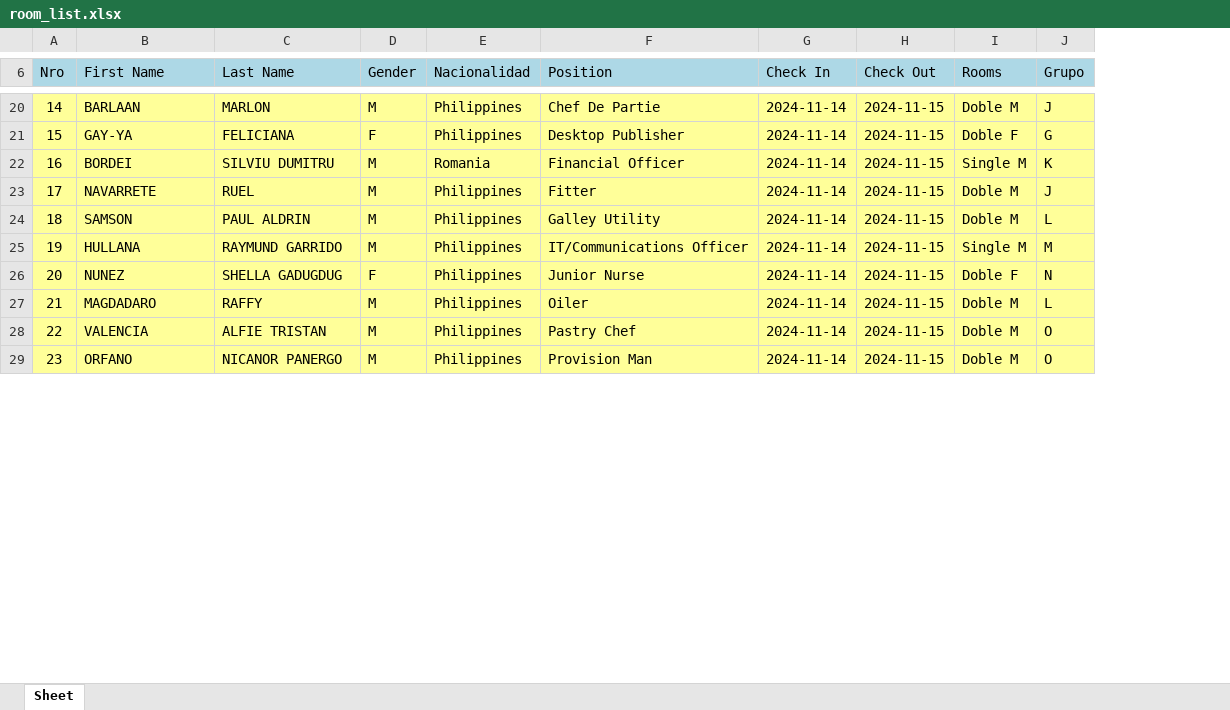
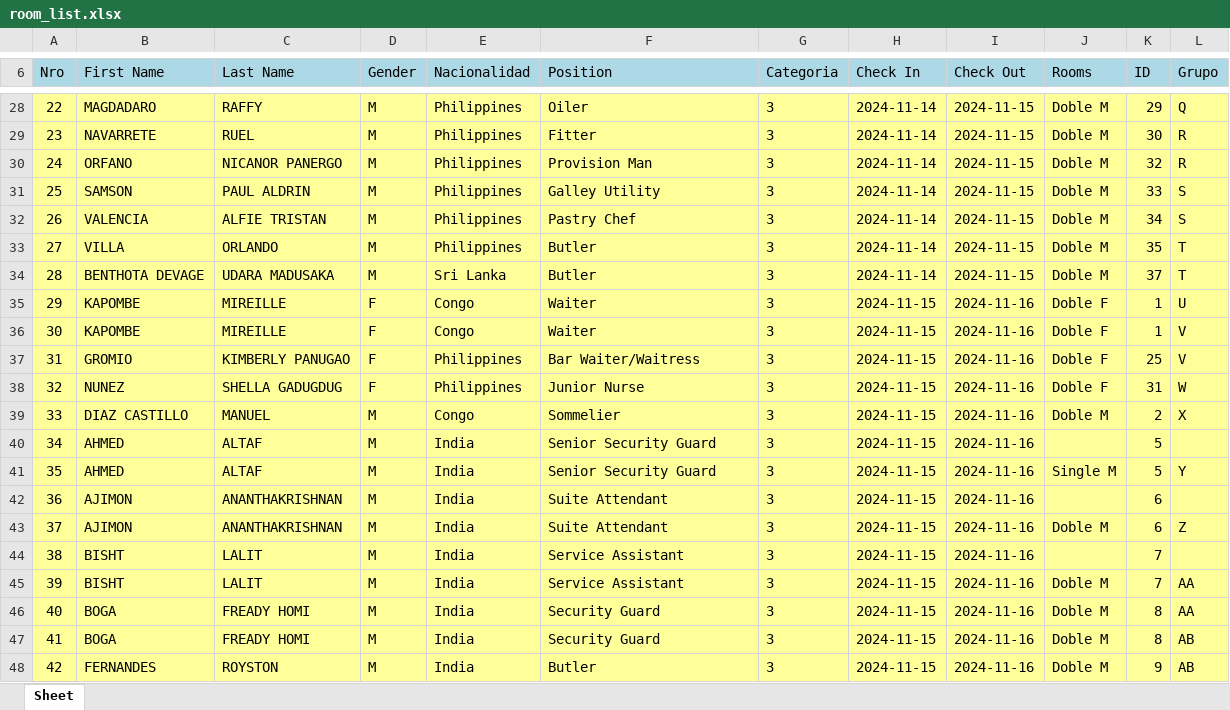
Before and after one commit to EstrellaV36/bd_shacketons, an Excel workbook: room_list.xlsx, sheet Sheet, drawn as a sheet; only a part is shown, gaps mark what is left out; values as stored, in another font and other column widths than the file's, no borders; removed rows and columns are numbered as before the commit, all else as after; the diff covers the shown part only; the diff names each change by its address in the sheet, - before the commit and + after, or states it on an @@ line.

```diff
--- a/room_list.xlsx (sheet Sheet)
+++ b/room_list.xlsx (sheet Sheet)
+column G (Categoria), rows 28-29: 3 | 3; rows 31-33: all 3
+column K (ID), rows 28-29: 29 | 30; rows 31-33: 33 | 34 | 35
@@ column A (Nro) renumbered between rows 12 and 78 @@
-B28 (First Name): BARLAAN
+B28 (First Name): MAGDADARO
-C28 (Last Name): MARLON
+C28 (Last Name): RAFFY
-F28 (Position): Chef De Partie
+F28 (Position): Oiler
-L28 (Grupo): J
+L28 (Grupo): Q
-row 21: 15 | GAY-YA | FELICIANA | F | Philippines | Desktop Publisher | 2024-11-14 | 2024-11-15 | Doble F | G
-row 22: 16 | BORDEI | SILVIU DUMITRU | M | Romania | Financial Officer | 2024-11-14 | 2024-11-15 | Single M | K
-L29 (Grupo): J
+L29 (Grupo): R
+row 30: 24 | ORFANO | NICANOR PANERGO | M | Philippines | Provision Man | 3 | 2024-11-14 | 2024-11-15 | Doble M | 32 | R
-L31 (Grupo): L
+L31 (Grupo): S
-row 25: 19 | HULLANA | RAYMUND GARRIDO | M | Philippines | IT/Communications Officer | 2024-11-14 | 2024-11-15 | Single M | M
-row 26: 20 | NUNEZ | SHELLA GADUGDUG | F | Philippines | Junior Nurse | 2024-11-14 | 2024-11-15 | Doble F | N
-row 27: 21 | MAGDADARO | RAFFY | M | Philippines | Oiler | 2024-11-14 | 2024-11-15 | Doble M | L
-L32 (Grupo): O
+L32 (Grupo): S
-B33 (First Name): ORFANO
+B33 (First Name): VILLA
-C33 (Last Name): NICANOR PANERGO
+C33 (Last Name): ORLANDO
-F33 (Position): Provision Man
+F33 (Position): Butler
-L33 (Grupo): O
+L33 (Grupo): T
+row 34: 28 | BENTHOTA DEVAGE | UDARA MADUSAKA | M | Sri Lanka | Butler | 3 | 2024-11-14 | 2024-11-15 | Doble M | 37 | T
+row 35: 29 | KAPOMBE | MIREILLE | F | Congo | Waiter | 3 | 2024-11-15 | 2024-11-16 | Doble F | 1 | U
+row 36: 30 | KAPOMBE | MIREILLE | F | Congo | Waiter | 3 | 2024-11-15 | 2024-11-16 | Doble F | 1 | V
+row 37: 31 | GROMIO | KIMBERLY PANUGAO | F | Philippines | Bar Waiter/Waitress | 3 | 2024-11-15 | 2024-11-16 | Doble F | 25 | V
+row 38: 32 | NUNEZ | SHELLA GADUGDUG | F | Philippines | Junior Nurse | 3 | 2024-11-15 | 2024-11-16 | Doble F | 31 | W
+row 39: 33 | DIAZ CASTILLO | MANUEL | M | Congo | Sommelier | 3 | 2024-11-15 | 2024-11-16 | Doble M | 2 | X
@@ row 66 moved to row 40: 34 @@
+row 41: 35 | AHMED | ALTAF | M | India | Senior Security Guard | 3 | 2024-11-15 | 2024-11-16 | Single M | 5 | Y
@@ row 71 moved to row 42: 36 @@
+row 43: 37 | AJIMON | ANANTHAKRISHNAN | M | India | Suite Attendant | 3 | 2024-11-15 | 2024-11-16 | Doble M | 6 | Z
@@ row 68 moved to row 44: 38 @@
+row 45: 39 | BISHT | LALIT | M | India | Service Assistant | 3 | 2024-11-15 | 2024-11-16 | Doble M | 7 | AA
+row 46: 40 | BOGA | FREADY HOMI | M | India | Security Guard | 3 | 2024-11-15 | 2024-11-16 | Doble M | 8 | AA
+row 47: 41 | BOGA | FREADY HOMI | M | India | Security Guard | 3 | 2024-11-15 | 2024-11-16 | Doble M | 8 | AB
+row 48: 42 | FERNANDES | ROYSTON | M | India | Butler | 3 | 2024-11-15 | 2024-11-16 | Doble M | 9 | AB
```
Also changed, not shown: 24 added rows, 65 removed rows, 5 moved rows and 38 edited cells elsewhere in this sheet, 7 other files.
